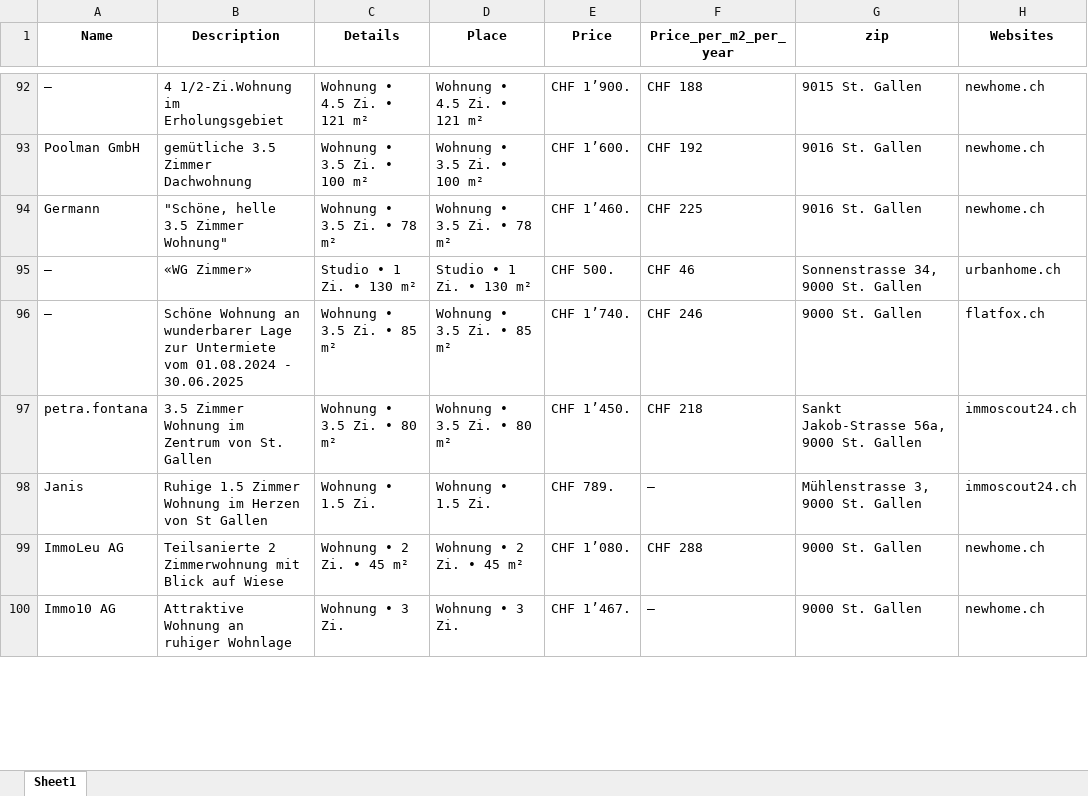
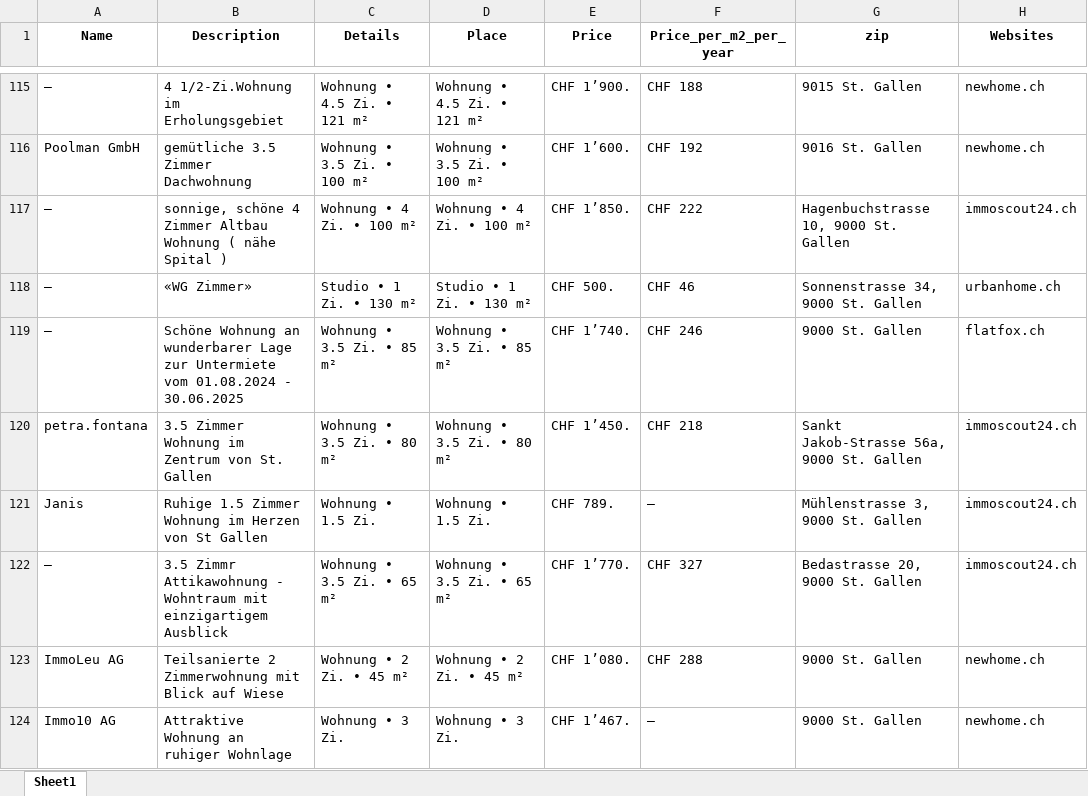
Before and after one commit to lorexzx/CS, an Excel workbook: Immobilienliste.xlsx, sheet Sheet1, drawn as a sheet; only a part is shown, gaps mark what is left out; values as stored, in another font and other column widths than the file's, no borders; removed rows and columns are numbered as before the commit, all else as after; the diff covers the shown part only; the diff names each change by its address in the sheet, - before the commit and + after, or states it on an @@ line.

```diff
--- a/Immobilienliste.xlsx (sheet Sheet1)
+++ b/Immobilienliste.xlsx (sheet Sheet1)
-row 94: Germann | "Schöne, helle 3.5 Zimmer Wohnung" | Wohnung • 3.5 Zi. • 78 m² | Wohnung • 3.5 Zi. • 78 m² | CHF 1’460. | CHF 225 | 9016 St. Gallen | newhome.ch
+row 117: — | sonnige, schöne 4 Zimmer Altbau Wohnung ( nähe Spital ) | Wohnung • 4 Zi. • 100 m² | Wohnung • 4 Zi. • 100 m² | CHF 1’850. | CHF 222 | Hagenbuchstrasse 10, 9000 St. Gallen | immoscout24.ch
+row 122: — | 3.5 Zimmr Attikawohnung - Wohntraum mit einzigartigem Ausblick | Wohnung • 3.5 Zi. • 65 m² | Wohnung • 3.5 Zi. • 65 m² | CHF 1’770. | CHF 327 | Bedastrasse 20, 9000 St. Gallen | immoscout24.ch
```
Also changed, not shown: 41 added rows, 42 removed rows and 25 edited cells elsewhere in this sheet.
